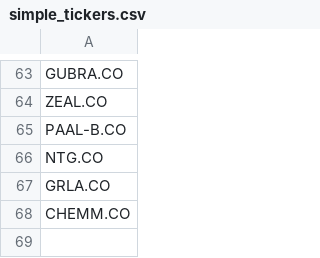
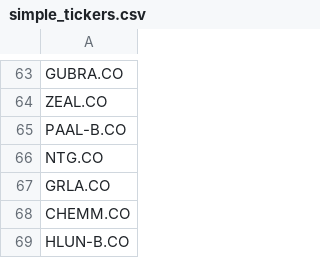
Before and after one commit to P1N60/stock_predictor, a CSV file: data/tickers/simple_tickers.csv, drawn as a sheet; only a part is shown, gaps mark what is left out; the diff names each change by its address in the sheet, - before the commit and + after, or states it on an @@ line.

```diff
--- a/data/tickers/simple_tickers.csv
+++ b/data/tickers/simple_tickers.csv
+row 69: HLUN-B.CO
```
Also changed, not shown: data/screener_results/simple_screener_results.csv, data/tickers/danish_tickers.csv, 1 other file.
